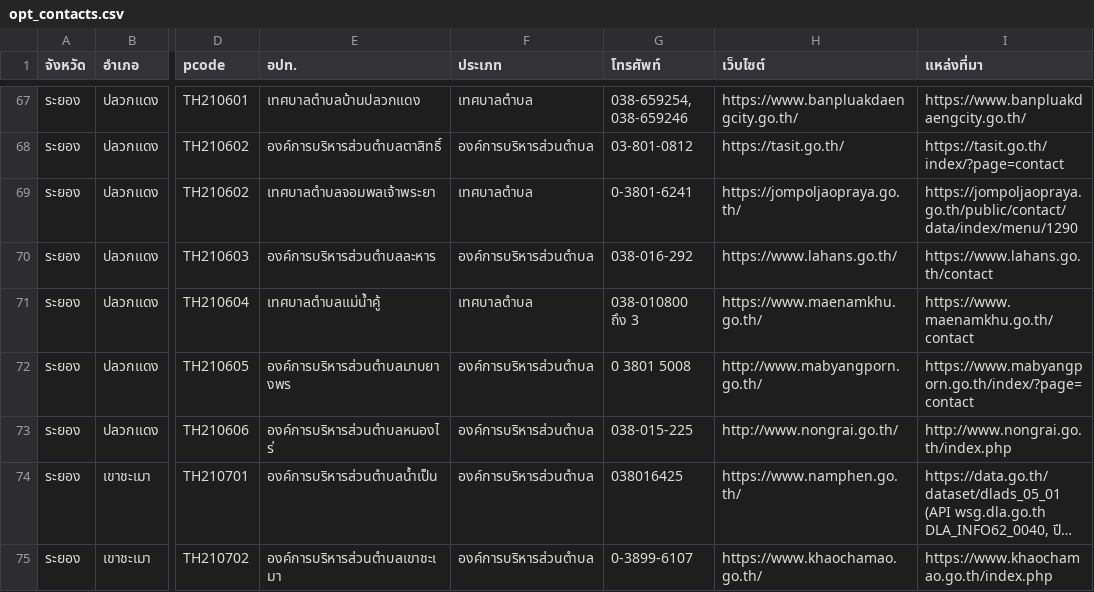
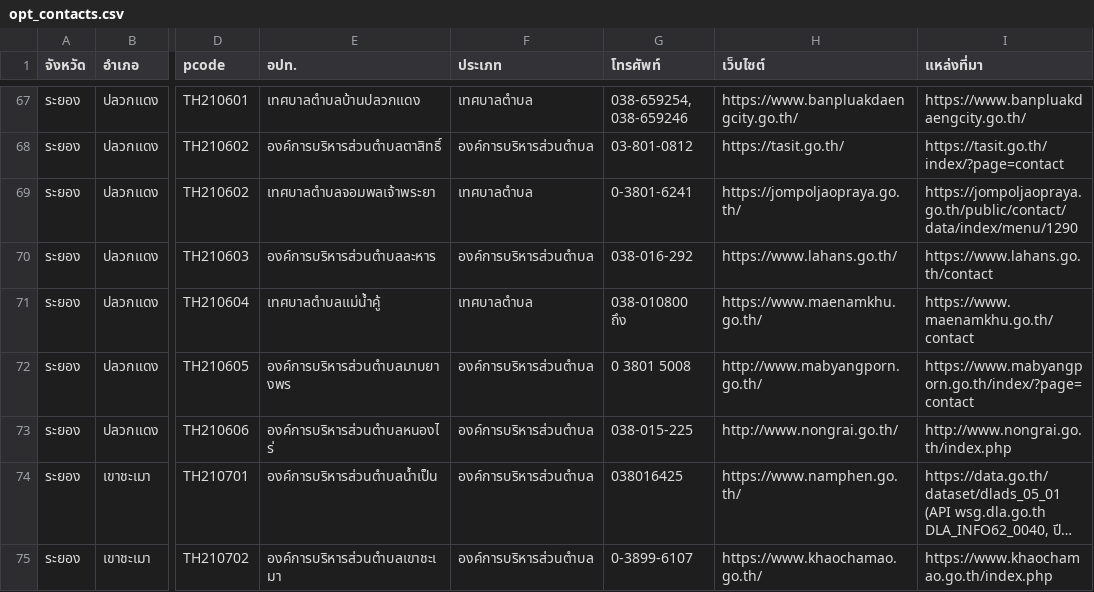
Before and after one commit to juthasinee/tambonprompt, a CSV file: data/opt_contacts.csv, drawn as a sheet; only a part is shown, gaps mark what is left out; long unchanged cells end in …; the diff covers the shown part only; the diff names each change by its address in the sheet, - before the commit and + after, or states it on an @@ line.

Commit message:
Add อปท. contact numbers from official sources (134 tambons; only verified entries shown)

```diff
--- a/data/opt_contacts.csv
+++ b/data/opt_contacts.csv
-G71 (โทรศัพท์): 038-010800 ถึง 3
+G71 (โทรศัพท์): 038-010800 ถึง
```
Also changed, not shown: 12 edited cells elsewhere in this file, 1 other file.
